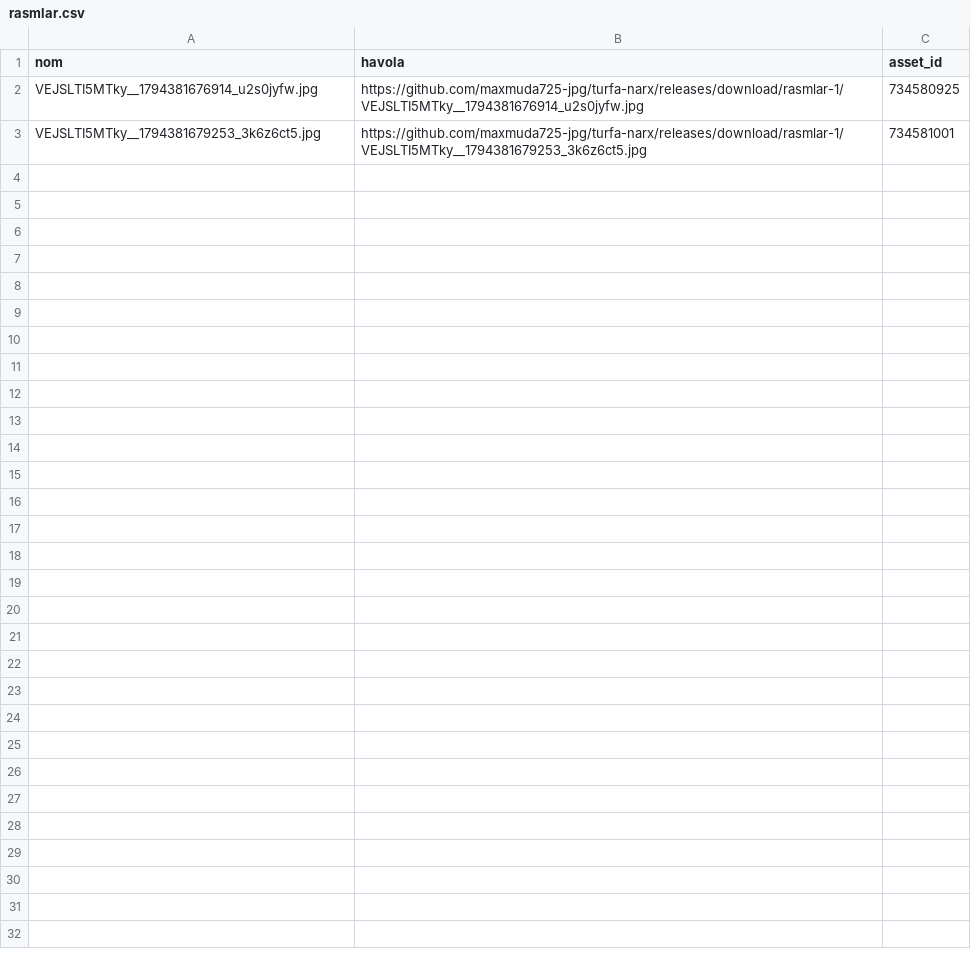
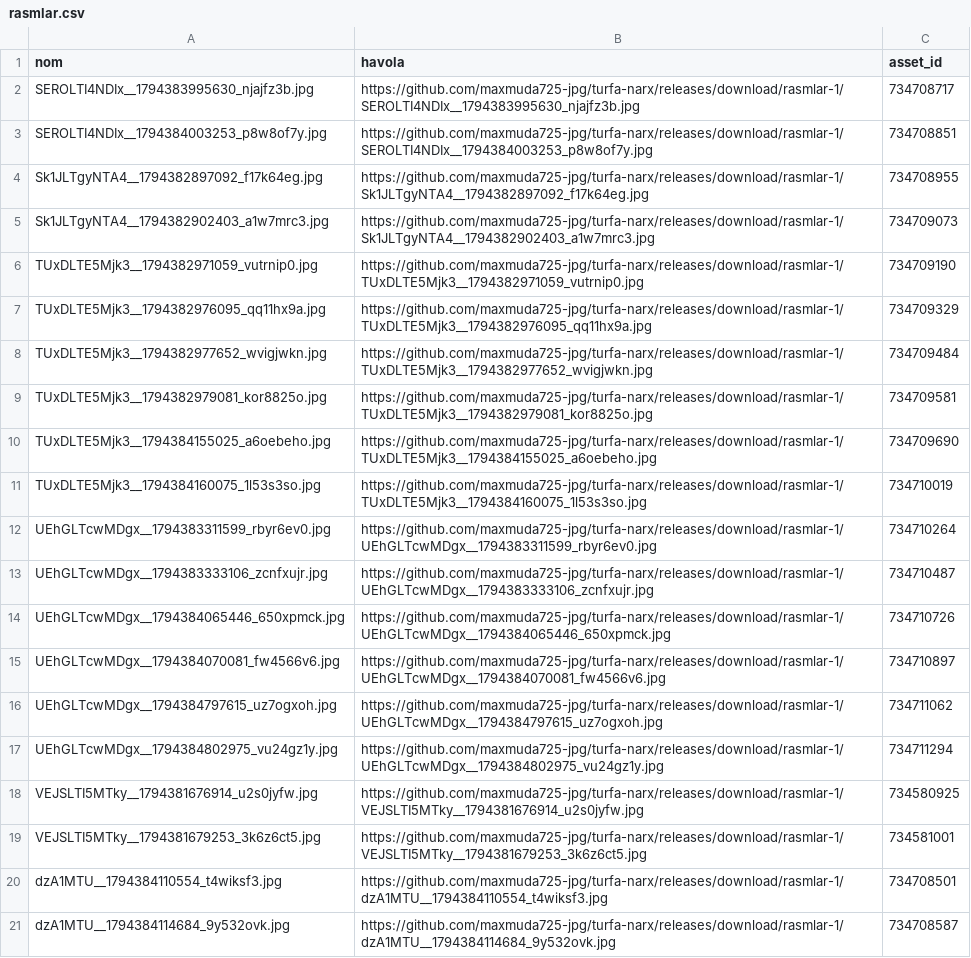
Before and after one commit to maxmuda725-jpg/turfa-narx, a CSV file: baza/rasmlar.csv, drawn as a sheet; the diff names each change by its address in the sheet, - before the commit and + after, or states it on an @@ line.

Commit message:
Rasmlar GitHub'ga ko'chirildi

```diff
--- a/baza/rasmlar.csv
+++ b/baza/rasmlar.csv
+row 2: SEROLTI4NDIx__1794383995630_njajfz3b.jpg | https://github.com/maxmuda725-jpg/turfa-narx/releases/download/rasmlar-1/SEROLTI4NDIx__1794383995630_njajfz3b.jpg | 734708717
+row 3: SEROLTI4NDIx__1794384003253_p8w8of7y.jpg | https://github.com/maxmuda725-jpg/turfa-narx/releases/download/rasmlar-1/SEROLTI4NDIx__1794384003253_p8w8of7y.jpg | 734708851
+row 4: Sk1JLTgyNTA4__1794382897092_f17k64eg.jpg | https://github.com/maxmuda725-jpg/turfa-narx/releases/download/rasmlar-1/Sk1JLTgyNTA4__1794382897092_f17k64eg.jpg | 734708955
+row 5: Sk1JLTgyNTA4__1794382902403_a1w7mrc3.jpg | https://github.com/maxmuda725-jpg/turfa-narx/releases/download/rasmlar-1/Sk1JLTgyNTA4__1794382902403_a1w7mrc3.jpg | 734709073
+row 6: TUxDLTE5Mjk3__1794382971059_vutrnip0.jpg | https://github.com/maxmuda725-jpg/turfa-narx/releases/download/rasmlar-1/TUxDLTE5Mjk3__1794382971059_vutrnip0.jpg | 734709190
+row 7: TUxDLTE5Mjk3__1794382976095_qq11hx9a.jpg | https://github.com/maxmuda725-jpg/turfa-narx/releases/download/rasmlar-1/TUxDLTE5Mjk3__1794382976095_qq11hx9a.jpg | 734709329
+row 8: TUxDLTE5Mjk3__1794382977652_wvigjwkn.jpg | https://github.com/maxmuda725-jpg/turfa-narx/releases/download/rasmlar-1/TUxDLTE5Mjk3__1794382977652_wvigjwkn.jpg | 734709484
+row 9: TUxDLTE5Mjk3__1794382979081_kor8825o.jpg | https://github.com/maxmuda725-jpg/turfa-narx/releases/download/rasmlar-1/TUxDLTE5Mjk3__1794382979081_kor8825o.jpg | 734709581
+row 10: TUxDLTE5Mjk3__1794384155025_a6oebeho.jpg | https://github.com/maxmuda725-jpg/turfa-narx/releases/download/rasmlar-1/TUxDLTE5Mjk3__1794384155025_a6oebeho.jpg | 734709690
+row 11: TUxDLTE5Mjk3__1794384160075_1l53s3so.jpg | https://github.com/maxmuda725-jpg/turfa-narx/releases/download/rasmlar-1/TUxDLTE5Mjk3__1794384160075_1l53s3so.jpg | 734710019
+row 12: UEhGLTcwMDgx__1794383311599_rbyr6ev0.jpg | https://github.com/maxmuda725-jpg/turfa-narx/releases/download/rasmlar-1/UEhGLTcwMDgx__1794383311599_rbyr6ev0.jpg | 734710264
+row 13: UEhGLTcwMDgx__1794383333106_zcnfxujr.jpg | https://github.com/maxmuda725-jpg/turfa-narx/releases/download/rasmlar-1/UEhGLTcwMDgx__1794383333106_zcnfxujr.jpg | 734710487
+row 14: UEhGLTcwMDgx__1794384065446_650xpmck.jpg | https://github.com/maxmuda725-jpg/turfa-narx/releases/download/rasmlar-1/UEhGLTcwMDgx__1794384065446_650xpmck.jpg | 734710726
+row 15: UEhGLTcwMDgx__1794384070081_fw4566v6.jpg | https://github.com/maxmuda725-jpg/turfa-narx/releases/download/rasmlar-1/UEhGLTcwMDgx__1794384070081_fw4566v6.jpg | 734710897
+row 16: UEhGLTcwMDgx__1794384797615_uz7ogxoh.jpg | https://github.com/maxmuda725-jpg/turfa-narx/releases/download/rasmlar-1/UEhGLTcwMDgx__1794384797615_uz7ogxoh.jpg | 734711062
+row 17: UEhGLTcwMDgx__1794384802975_vu24gz1y.jpg | https://github.com/maxmuda725-jpg/turfa-narx/releases/download/rasmlar-1/UEhGLTcwMDgx__1794384802975_vu24gz1y.jpg | 734711294
+row 20: dzA1MTU__1794384110554_t4wiksf3.jpg | https://github.com/maxmuda725-jpg/turfa-narx/releases/download/rasmlar-1/dzA1MTU__1794384110554_t4wiksf3.jpg | 734708501
+row 21: dzA1MTU__1794384114684_9y532ovk.jpg | https://github.com/maxmuda725-jpg/turfa-narx/releases/download/rasmlar-1/dzA1MTU__1794384114684_9y532ovk.jpg | 734708587
```
